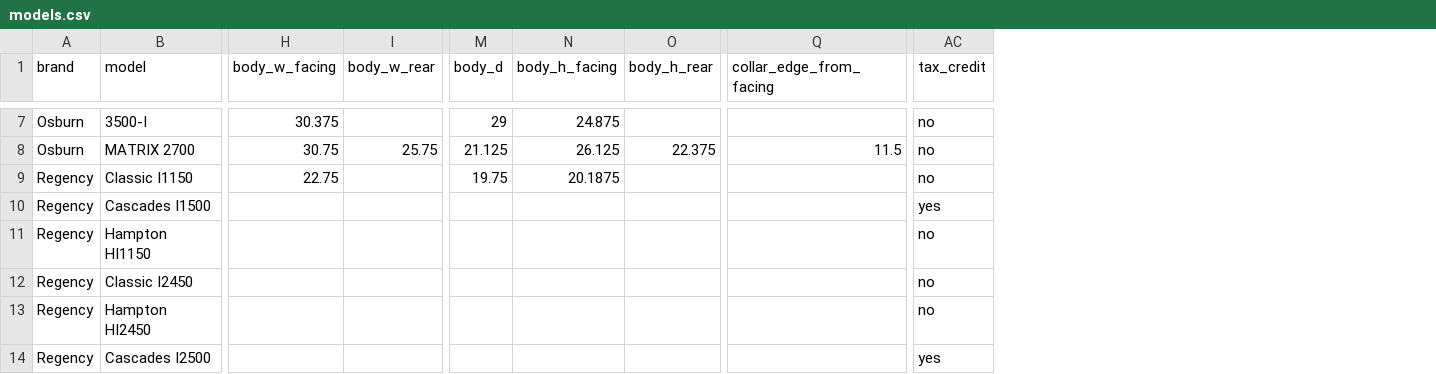
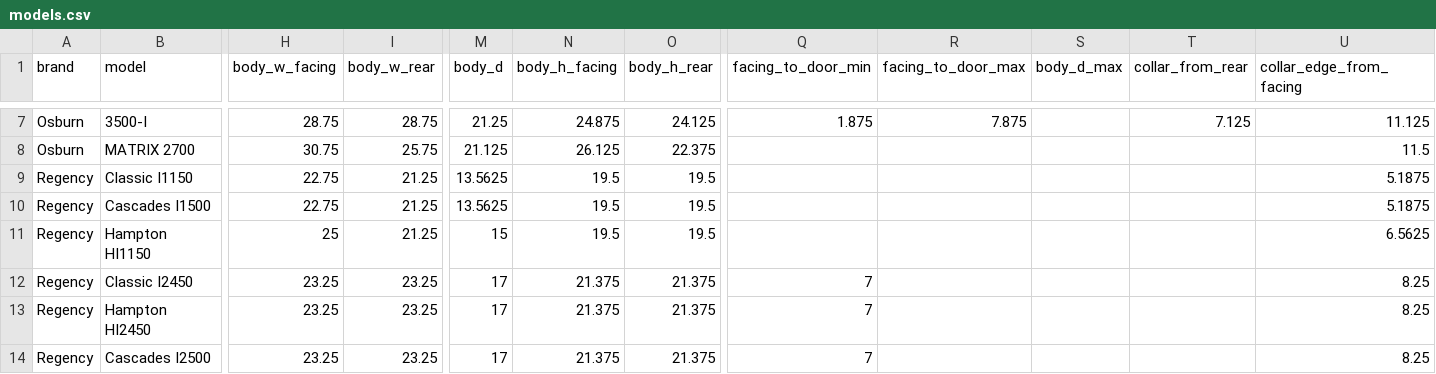
Before and after one commit to PristineSweeps/insert-fit-finder, a CSV file: models.csv, drawn as a sheet; only a part is shown, gaps mark what is left out; removed rows and columns are numbered as before the commit, all else as after; the diff covers the shown part only; the diff names each change by its address in the sheet, - before the commit and + after, or states it on an @@ line.

```diff
--- a/models.csv
+++ b/models.csv
+column Q (facing_to_door_min), rows 7-14: 1.875 |  |  |  |  | 7 | 7 | 7
+column R (facing_to_door_max), row 7: 7.875
+column S (body_d_max), empty
+column T (collar_from_rear), row 7: 7.125
-column AC (tax_credit), rows 7-14: no | no | no | yes | no | no | no | yes
-H7 (body_w_facing): 30.375
+H7 (body_w_facing): 28.75
-I7 (body_w_rear): (empty)
+I7 (body_w_rear): 28.75
-M7 (body_d): 29
+M7 (body_d): 21.25
-O7 (body_h_rear): (empty)
+O7 (body_h_rear): 24.125
-U7 (collar_edge_from_facing): (empty)
+U7 (collar_edge_from_facing): 11.125
-I9:I11 (body_w_rear): (empty)
+I9:I11 (body_w_rear): 21.25
-M9 (body_d): 19.75
+M9 (body_d): 13.5625
-N9 (body_h_facing): 20.1875
+N9 (body_h_facing): 19.5
-O9:O11 (body_h_rear): (empty)
+O9:O11 (body_h_rear): 19.5
-U9:U10 (collar_edge_from_facing): (empty)
+U9:U10 (collar_edge_from_facing): 5.1875
-H10 (body_w_facing): (empty)
+H10 (body_w_facing): 22.75
-M10 (body_d): (empty)
+M10 (body_d): 13.5625
-N10:N11 (body_h_facing): (empty)
+N10:N11 (body_h_facing): 19.5
-H11 (body_w_facing): (empty)
+H11 (body_w_facing): 25
-M11 (body_d): (empty)
+M11 (body_d): 15
-U11 (collar_edge_from_facing): (empty)
+U11 (collar_edge_from_facing): 6.5625
-H12:H14 (body_w_facing): (empty)
+H12:H14 (body_w_facing): 23.25
-I12:I14 (body_w_rear): (empty)
+I12:I14 (body_w_rear): 23.25
-M12:M14 (body_d): (empty)
+M12:M14 (body_d): 17
-N12:N14 (body_h_facing): (empty)
+N12:N14 (body_h_facing): 21.375
-O12:O14 (body_h_rear): (empty)
+O12:O14 (body_h_rear): 21.375
-U12:U14 (collar_edge_from_facing): (empty)
+U12:U14 (collar_edge_from_facing): 8.25
```
Also changed, not shown: 70 edited cells elsewhere in this file, 2 other files.
